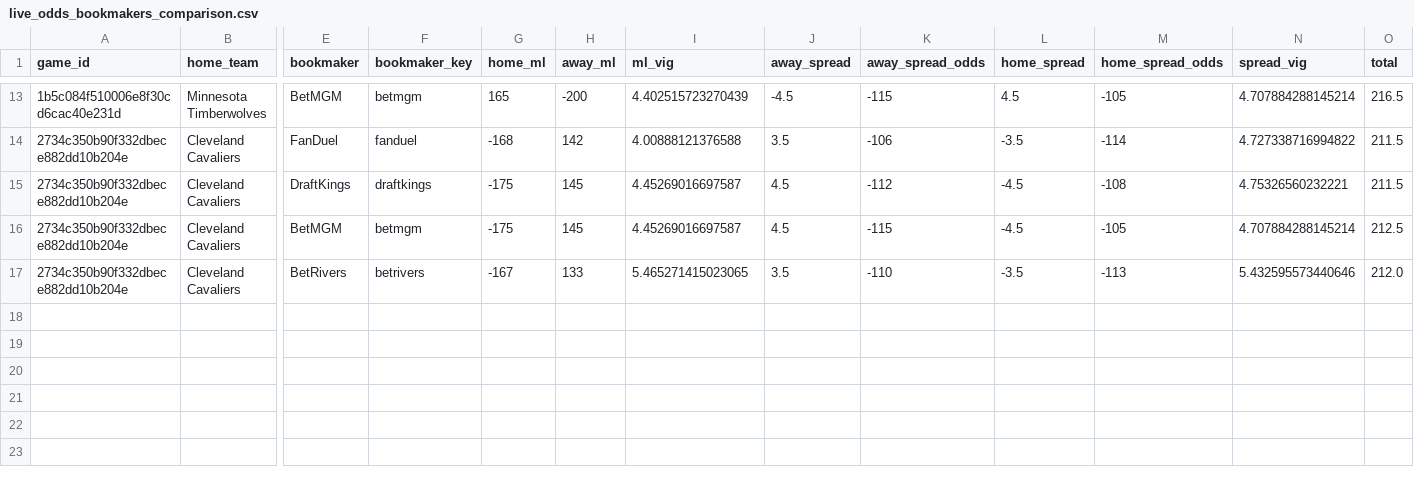
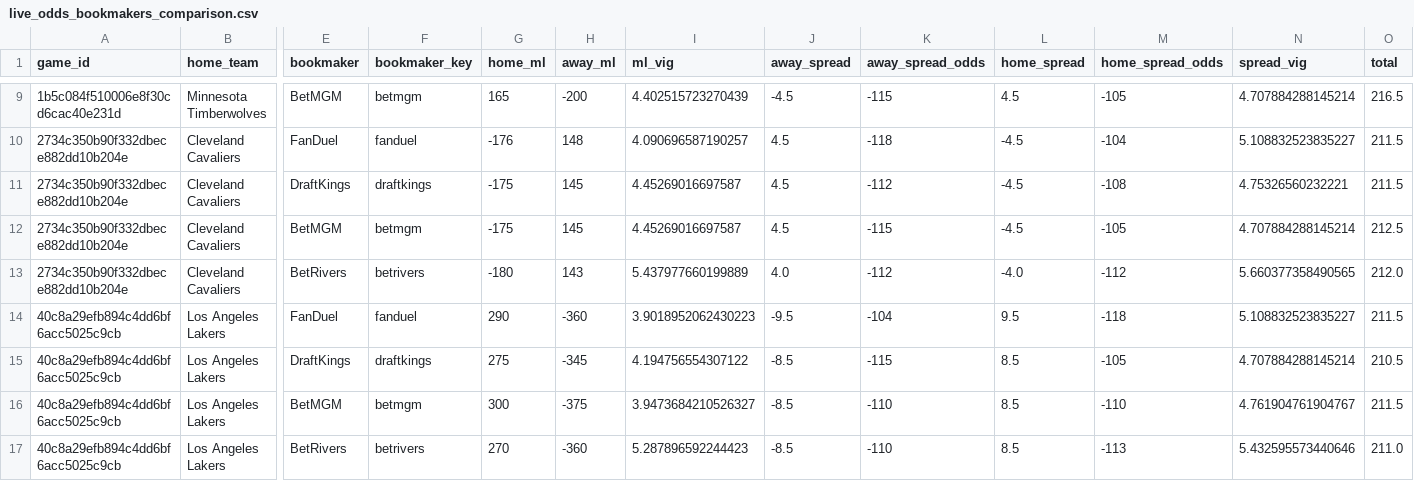
Before and after one commit to missionfromdog/bball-prediction, a CSV file: data/betting/live_odds_bookmakers_comparison.csv, drawn as a sheet; only a part is shown, gaps mark what is left out; addresses are those after the commit; rows hold the shown columns only; the diff covers the shown part only; the diff names each change by its address in the sheet, - before the commit and + after, or states it on an @@ line.

```diff
--- a/data/betting/live_odds_bookmakers_comparison.csv
+++ b/data/betting/live_odds_bookmakers_comparison.csv
-G10 (home_ml): -168
+G10 (home_ml): -176
-H10 (away_ml): 142
+H10 (away_ml): 148
-I10 (ml_vig): 4.00888121376588
+I10 (ml_vig): 4.090696587190257
-J10 (away_spread): 3.5
+J10 (away_spread): 4.5
-K10 (away_spread_odds): -106
+K10 (away_spread_odds): -118
-L10 (home_spread): -3.5
+L10 (home_spread): -4.5
-M10 (home_spread_odds): -114
+M10 (home_spread_odds): -104
-N10 (spread_vig): 4.727338716994822
+N10 (spread_vig): 5.108832523835227
-G13 (home_ml): -167
+G13 (home_ml): -180
-H13 (away_ml): 133
+H13 (away_ml): 143
-I13 (ml_vig): 5.465271415023065
+I13 (ml_vig): 5.437977660199889
-J13 (away_spread): 3.5
+J13 (away_spread): 4.0
-K13 (away_spread_odds): -110
+K13 (away_spread_odds): -112
-L13 (home_spread): -3.5
+L13 (home_spread): -4.0
-M13 (home_spread_odds): -113
+M13 (home_spread_odds): -112
-N13 (spread_vig): 5.432595573440646
+N13 (spread_vig): 5.660377358490565
+row 14: 40c8a29efb894c4dd6bf6acc5025c9cb | Los Angeles Lakers | FanDuel | fanduel | 290 | -360 | 3.9018952062430223 | -9.5 | -104 | 9.5 | -118 | 5.108832523835227 | 211.5
+row 15: 40c8a29efb894c4dd6bf6acc5025c9cb | Los Angeles Lakers | DraftKings | draftkings | 275 | -345 | 4.194756554307122 | -8.5 | -115 | 8.5 | -105 | 4.707884288145214 | 210.5
+row 16: 40c8a29efb894c4dd6bf6acc5025c9cb | Los Angeles Lakers | BetMGM | betmgm | 300 | -375 | 3.9473684210526327 | -8.5 | -110 | 8.5 | -110 | 4.761904761904767 | 211.5
+row 17: 40c8a29efb894c4dd6bf6acc5025c9cb | Los Angeles Lakers | BetRivers | betrivers | 270 | -360 | 5.287896592244423 | -8.5 | -110 | 8.5 | -113 | 5.432595573440646 | 211.0
```
Also changed, not shown: 4 removed rows and 27 edited cells elsewhere in this file, data/betting/live_odds_latest.csv, 1 other file.
